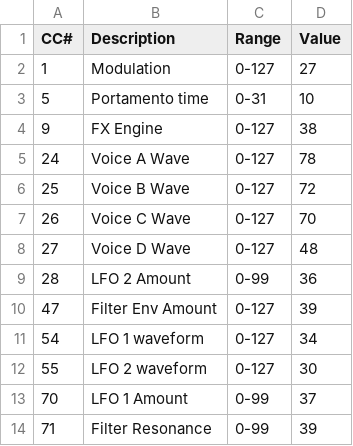
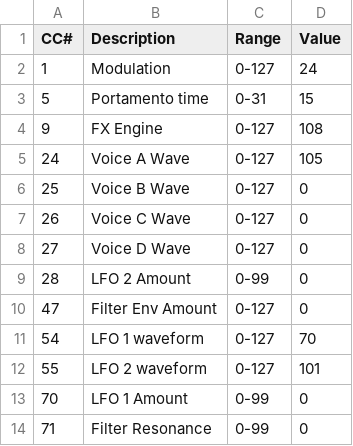
Before and after one commit to gabrielinuz/midi-cc-controller, a CSV file: bin/patch1.csv, drawn as a sheet.

```diff
--- a/bin/patch1.csv
+++ b/bin/patch1.csv
@@ -1,14 +1,14 @@
 CC#;Description;Range;Value
-1;Modulation;0-127;27
-5;Portamento time;0-31;10
-9;FX Engine;0-127;38
-24;Voice A Wave;0-127;78
-25;Voice B Wave;0-127;72
-26;Voice C Wave;0-127;70
-27;Voice D Wave;0-127;48
-28;LFO 2 Amount;0-99;36
-47;Filter Env Amount;0-127;39
-54;LFO 1 waveform;0-127;34
-55;LFO 2 waveform;0-127;30
-70;LFO 1 Amount;0-99;37
-71;Filter Resonance;0-99;39
+1;Modulation;0-127;24
+5;Portamento time;0-31;15
+9;FX Engine;0-127;108
+24;Voice A Wave;0-127;105
+25;Voice B Wave;0-127;0
+26;Voice C Wave;0-127;0
+27;Voice D Wave;0-127;0
+28;LFO 2 Amount;0-99;0
+47;Filter Env Amount;0-127;0
+54;LFO 1 waveform;0-127;70
+55;LFO 2 waveform;0-127;101
+70;LFO 1 Amount;0-99;0
+71;Filter Resonance;0-99;0
```
Also changed, not shown: 1 other file.
